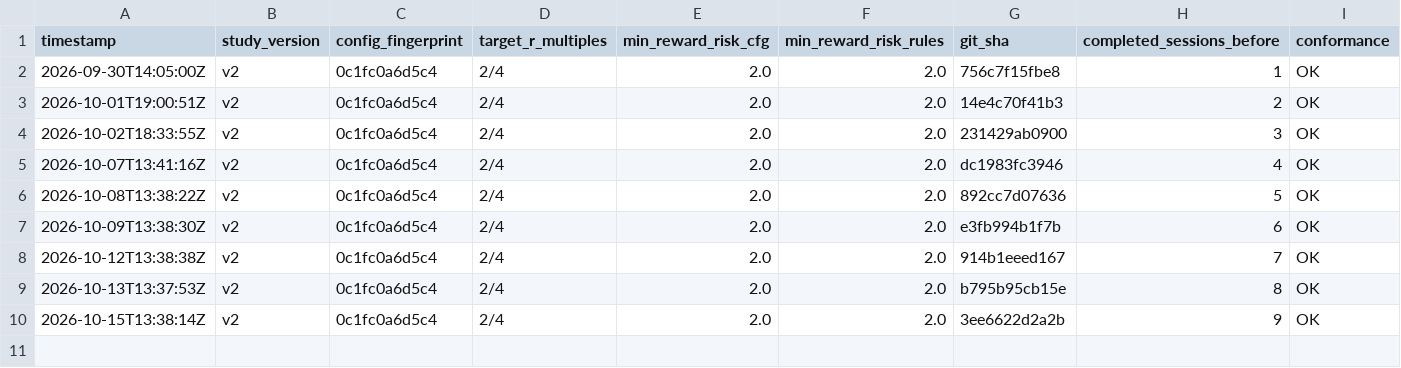
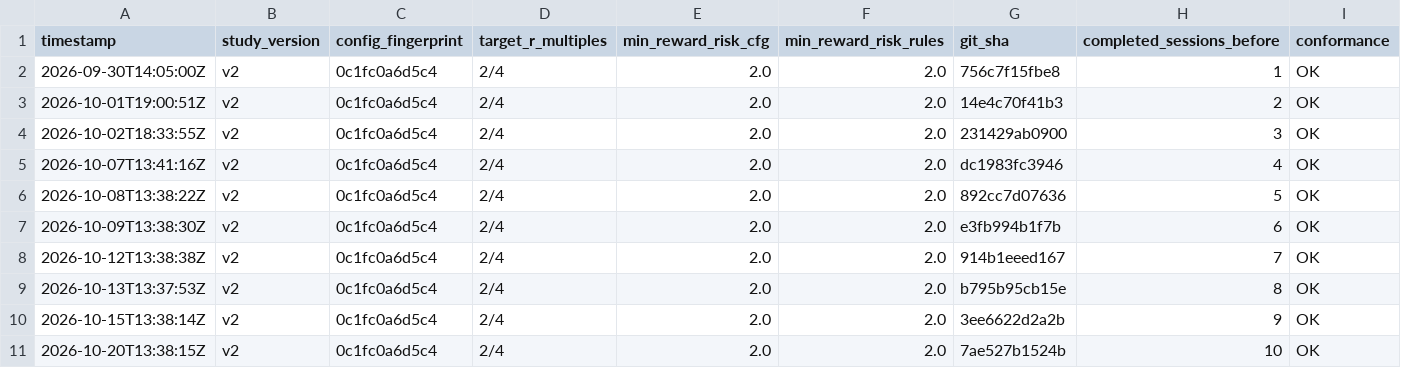
Before and after one commit to MaverickThompson/stock-agent, a CSV file: study/sessions.csv, drawn as a sheet.

```diff
--- a/study/sessions.csv
+++ b/study/sessions.csv
@@ -10 +10,2 @@ timestamp,study_version,config_fingerprint,target_r_multiples,min_reward_risk_cf
 2026-10-15T13:38:14Z,v2,0c1fc0a6d5c4,2/4,2.0,2.0,3ee6622d2a2b,9,OK
+2026-10-20T13:38:15Z,v2,0c1fc0a6d5c4,2/4,2.0,2.0,7ae527b1524b,10,OK
```
Also changed, not shown: study/signals.csv, study/trades.csv, 4 other files.
